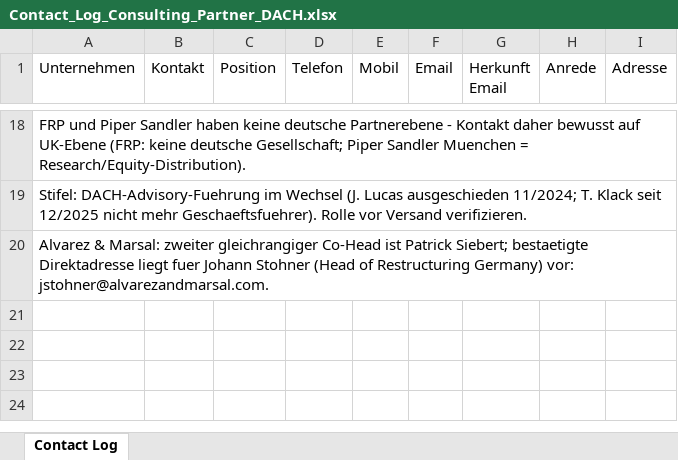
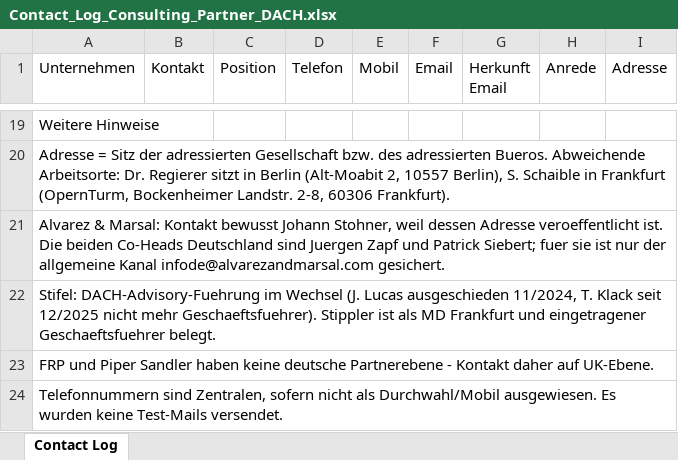
Before and after one commit to niggopf-hub/ESWE, an Excel workbook: Contact_Log_Consulting_Partner_DACH.xlsx, sheet Contact Log, drawn as a sheet; only a part is shown, gaps mark what is left out; values as stored, in another font and other column widths than the file's, no cell formats; addresses are those after the commit; the diff covers the shown part only; the diff names each change by its address in the sheet, - before the commit and + after, or states it on an @@ line.

```diff
--- a/Contact_Log_Consulting_Partner_DACH.xlsx (sheet Contact Log)
+++ b/Contact_Log_Consulting_Partner_DACH.xlsx (sheet Contact Log)
-A19 (Unternehmen): FRP und Piper Sandler haben keine deutsche Partnerebene - Kontakt daher bewusst auf UK-Ebene (FRP: keine deutsche Gesellschaft; Piper Sandler Muenchen = Research/Equity-Distribution).
+A19 (Unternehmen): Weitere Hinweise
-A20 (Unternehmen): Stifel: DACH-Advisory-Fuehrung im Wechsel (J. Lucas ausgeschieden 11/2024; T. Klack seit 12/2025 nicht mehr Geschaeftsfuehrer). Rolle vor Versand verifizieren.
+A20 (Unternehmen): Adresse = Sitz der adressierten Gesellschaft bzw. des adressierten Bueros. Abweichende Arbeitsorte: Dr. Regierer sitzt in Berlin (Alt-Moabit 2, 10557 Berlin), S. Schaible in Frankfurt (OpernTurm, Bockenheimer Landstr. 2-8, 60306 Frankfurt).
-A21 (Unternehmen): …& Marsal: zweiter gleichrangiger Co-Head ist Patrick Siebert; bestaetigte Direktadresse liegt fuer Johann Stohner (Head of Restructuring Germany) vor: jstohner@alvarezandmarsal.com.
+A21 (Unternehmen): …& Marsal: Kontakt bewusst Johann Stohner, weil dessen Adresse veroeffentlicht ist. Die beiden Co-Heads Deutschland sind Juergen Zapf und Patrick Siebert; fuer sie ist nur der allgemeine Kanal infode@alvarezandmarsal.com gesichert.
+row 22: Stifel: DACH-Advisory-Fuehrung im Wechsel (J. Lucas ausgeschieden 11/2024, T. Klack seit 12/2025 nicht mehr Geschaeftsfuehrer). Stippler ist als MD Frankfurt und eingetragener Geschaeftsfuehrer belegt.
+row 23: FRP und Piper Sandler haben keine deutsche Partnerebene - Kontakt daher auf UK-Ebene.
+row 24: Telefonnummern sind Zentralen, sofern nicht als Durchwahl/Mobil ausgewiesen. Es wurden keine Test-Mails versendet.
```
Also changed, not shown: 1 added row and 31 edited cells elsewhere in this sheet, cell formats, 1 other file.
